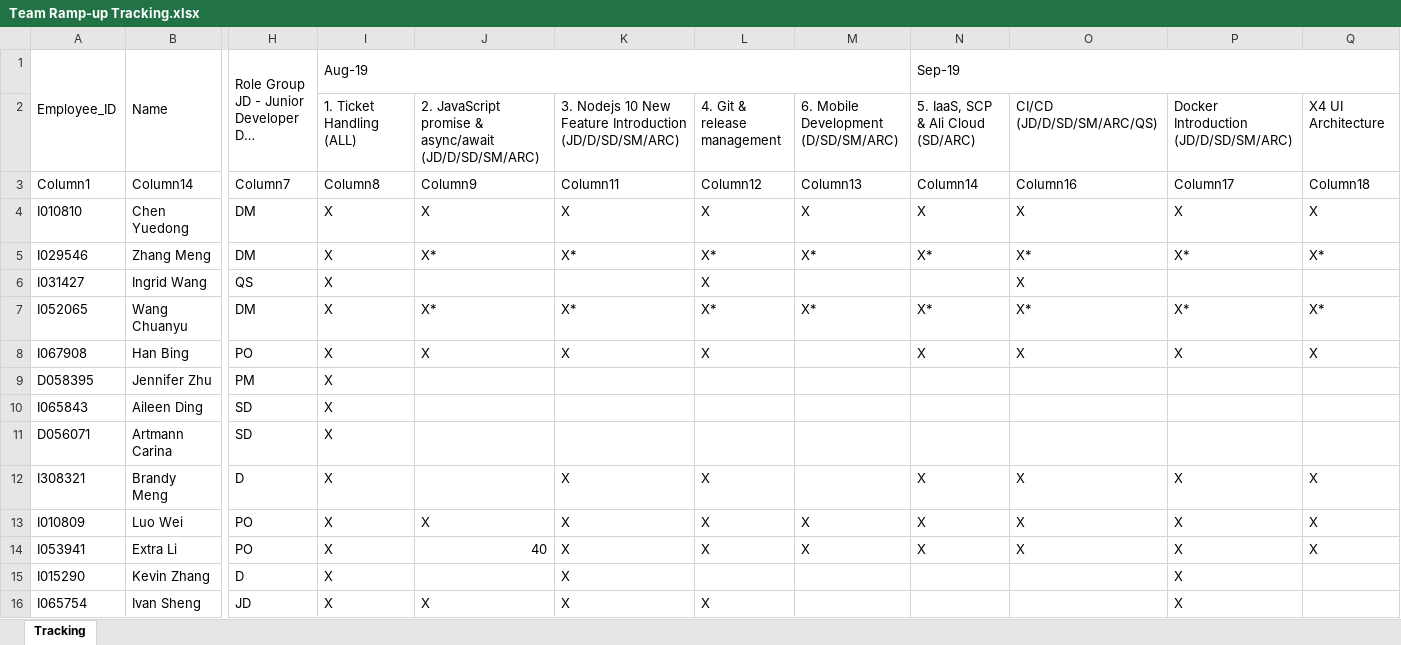
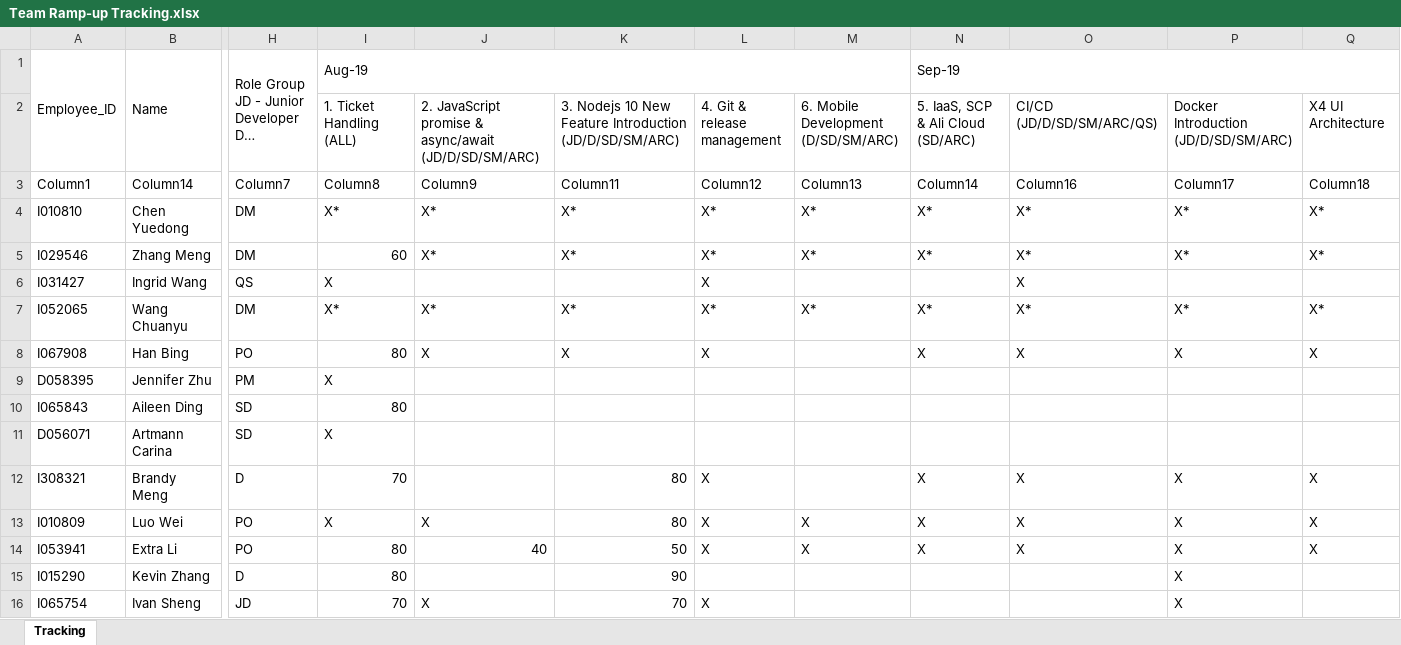
Before and after one commit to luoweihoo/Team-Ramp-up, an Excel workbook: Team Ramp-up Tracking.xlsx, sheet Tracking, drawn as a sheet; only a part is shown, gaps mark what is left out; long unchanged cells end in …; values as stored, in another font and other column widths than the file's, no cell formats; table styles not drawn; the diff covers the shown part only; the diff names each change by its address in the sheet, - before the commit and + after, or states it on an @@ line.

```diff
--- a/Team Ramp-up Tracking.xlsx (sheet Tracking)
+++ b/Team Ramp-up Tracking.xlsx (sheet Tracking)
-I4 (Aug-19): X
+I4 (Aug-19): X*
-J4: X
+J4: X*
-K4: X
+K4: X*
-L4: X
+L4: X*
-M4: X
+M4: X*
-N4 (Sep-19): X
+N4 (Sep-19): X*
-O4: X
+O4: X*
-P4: X
+P4: X*
-Q4: X
+Q4: X*
-I5 (Aug-19): X
+I5 (Aug-19): 60
-I7 (Aug-19): X
+I7 (Aug-19): X*
-I8 (Aug-19): X
+I8 (Aug-19): 80
-I10 (Aug-19): X
+I10 (Aug-19): 80
-I12 (Aug-19): X
+I12 (Aug-19): 70
-K12:K13: X
+K12:K13: 80
-I14:I15 (Aug-19): X
+I14:I15 (Aug-19): 80
-K14: X
+K14: 50
-K15: X
+K15: 90
-I16 (Aug-19): X
+I16 (Aug-19): 70
-K16: X
+K16: 70
```
Also changed, not shown: 78 edited cells elsewhere in this sheet, cell formats, 2_MakeupTestList.xlsx, 7 other files.
